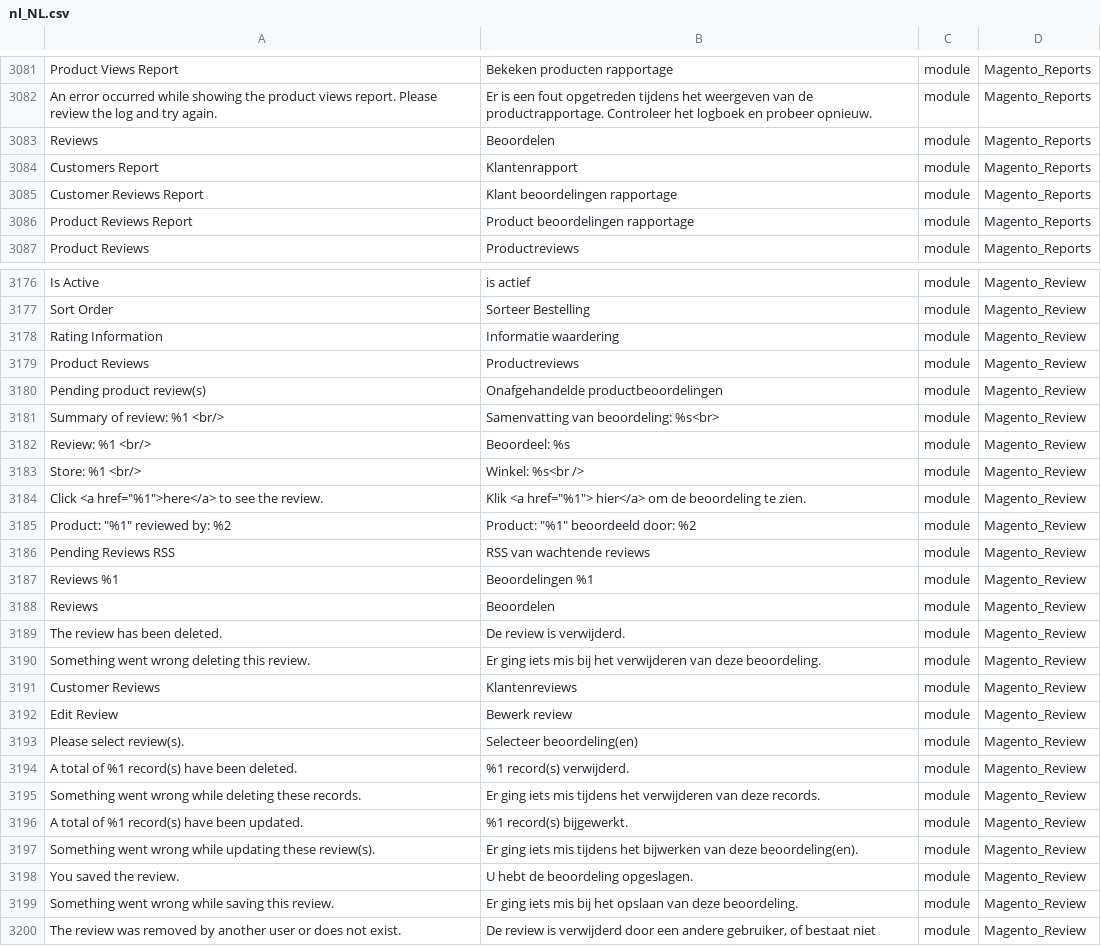
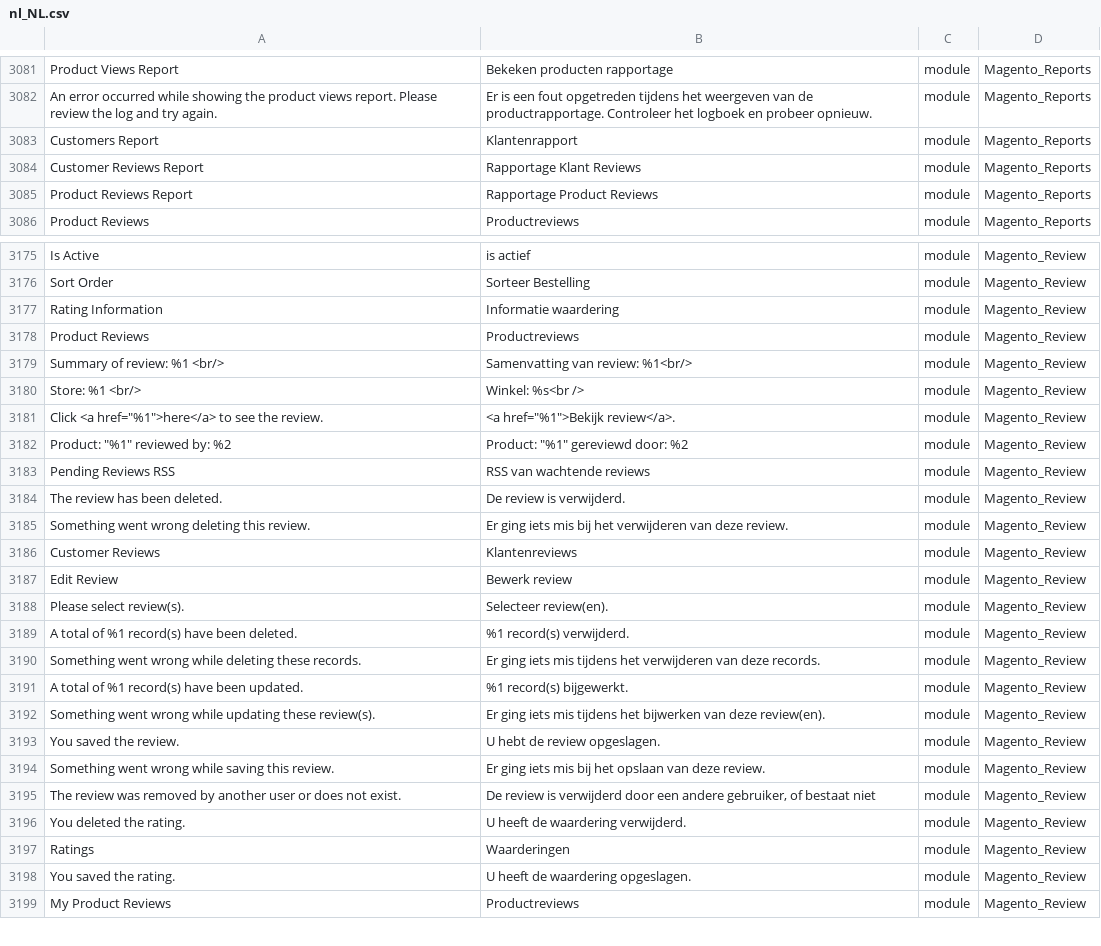
Before and after one commit to rakibabu/language_nl_nl, a CSV file: nl_NL.csv, drawn as a sheet; only a part is shown, gaps mark what is left out; the shorter side is filled out with more unchanged rows; removed rows and columns are numbered as before the commit, all else as after; the diff covers the shown part only; the diff names each change by its address in the sheet, - before the commit and + after, or states it on an @@ line.

```diff
--- a/nl_NL.csv
+++ b/nl_NL.csv
-row 3083: Reviews | Beoordelen | module | Magento_Reports
-B3084: Klant beoordelingen rapportage
+B3084: Rapportage Klant Reviews
-B3085: Product beoordelingen rapportage
+B3085: Rapportage Product Reviews
-row 3180: Pending product review(s) | Onafgehandelde productbeoordelingen | module | Magento_Review
-B3179: Samenvatting van beoordeling: %s<br>
+B3179: Samenvatting van review: %1<br/>
-row 3182: Review: %1 <br/> | Beoordeel: %s | module | Magento_Review
-B3181: Klik <a href="%1"> hier</a> om de beoordeling te zien.
+B3181: <a href="%1">Bekijk review</a>.
-B3182: Product: "%1" beoordeeld door: %2
+B3182: Product: "%1" gereviewd door: %2
-row 3187: Reviews %1 | Beoordelingen %1 | module | Magento_Review
-row 3188: Reviews | Beoordelen | module | Magento_Review
-B3185: …van deze beoordeling.
+B3185: …van deze review.
-B3188: Selecteer beoordeling(en)
+B3188: Selecteer review(en).
-B3192: …van deze beoordeling(en).
+B3192: …van deze review(en).
-B3193: U hebt de beoordeling opgeslagen.
+B3193: U hebt de review opgeslagen.
-B3194: …van deze beoordeling.
+B3194: …van deze review.
```
Also changed, not shown: 14 edited cells elsewhere in this file, 1 other file.
